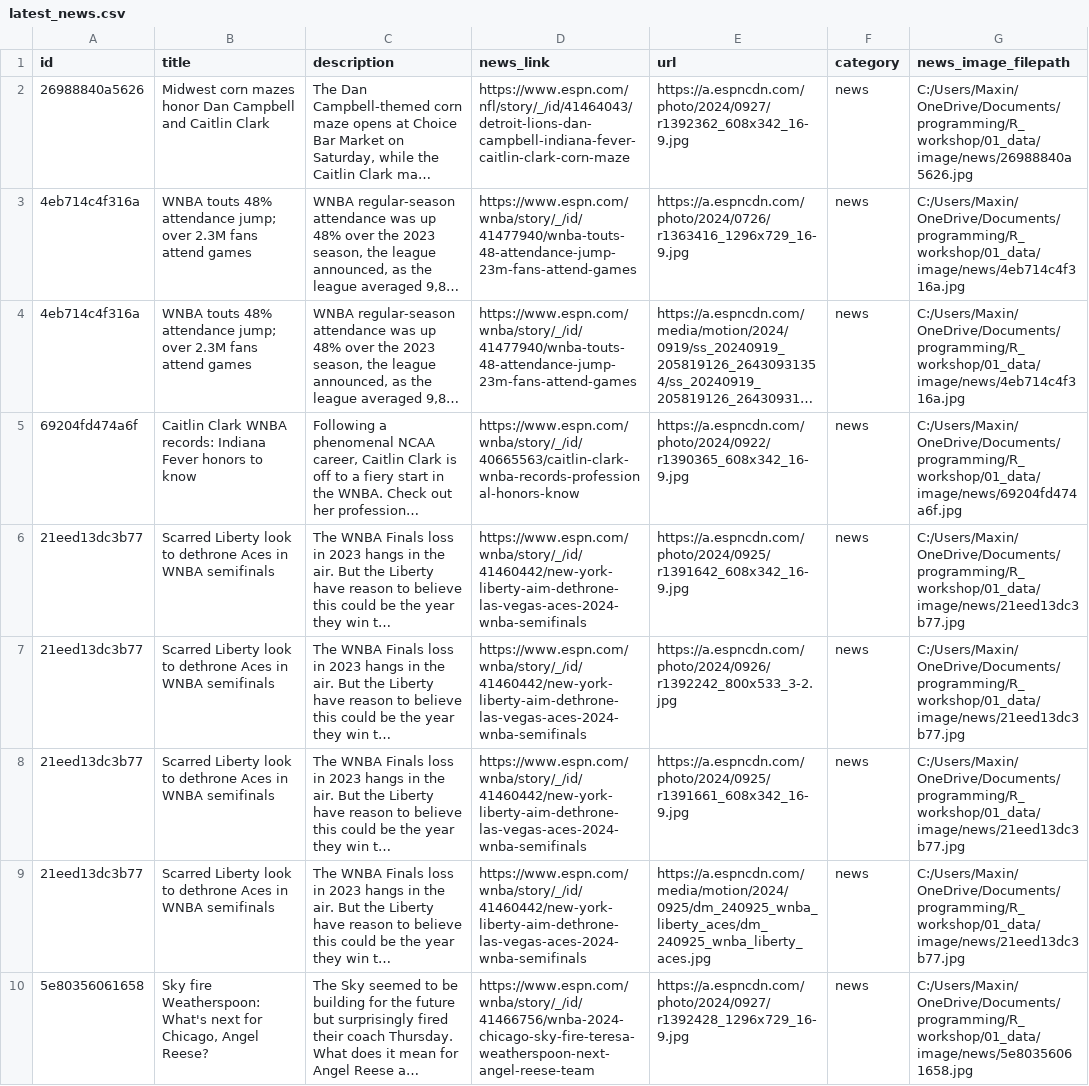
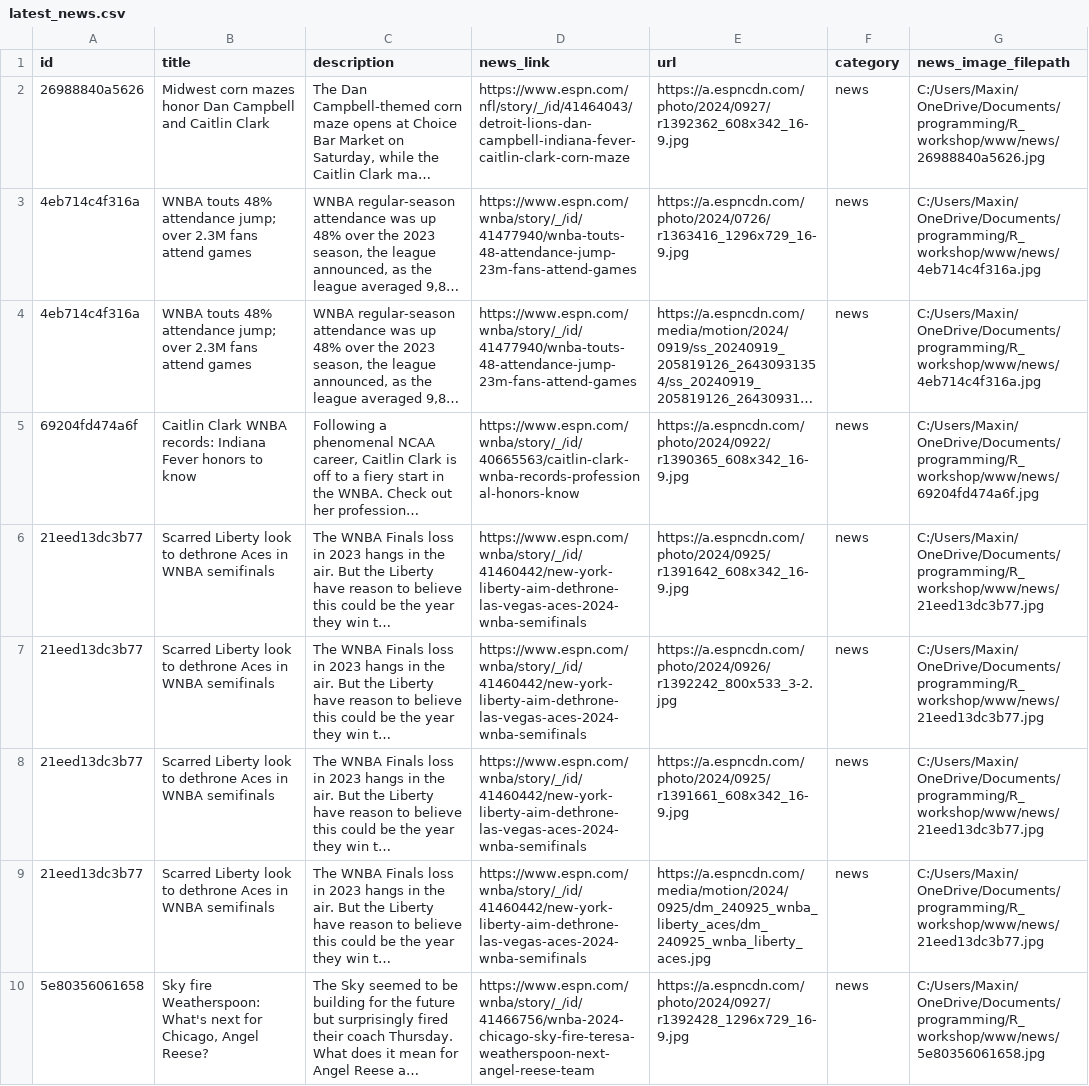
Before and after one commit to Kaz272/R_workshop_24, a CSV file: 01_data/table/raw/latest_news.csv, drawn as a sheet; only a part is shown; long unchanged cells end in …; the diff covers the shown part only; the diff names each change by its address in the sheet, - before the commit and + after, or states it on an @@ line.

```diff
--- a/01_data/table/raw/latest_news.csv
+++ b/01_data/table/raw/latest_news.csv
-G2 (news_image_filepath): C:/Users/Maxin/OneDrive/Documents/programming/R_workshop/01_data/image/news/26988840a5626.jpg
+G2 (news_image_filepath): C:/Users/Maxin/OneDrive/Documents/programming/R_workshop/www/news/26988840a5626.jpg
-G3:G4 (news_image_filepath): C:/Users/Maxin/OneDrive/Documents/programming/R_workshop/01_data/image/news/4eb714c4f316a.jpg
+G3:G4 (news_image_filepath): C:/Users/Maxin/OneDrive/Documents/programming/R_workshop/www/news/4eb714c4f316a.jpg
-G5 (news_image_filepath): C:/Users/Maxin/OneDrive/Documents/programming/R_workshop/01_data/image/news/69204fd474a6f.jpg
+G5 (news_image_filepath): C:/Users/Maxin/OneDrive/Documents/programming/R_workshop/www/news/69204fd474a6f.jpg
-G6:G9 (news_image_filepath): C:/Users/Maxin/OneDrive/Documents/programming/R_workshop/01_data/image/news/21eed13dc3b77.jpg
+G6:G9 (news_image_filepath): C:/Users/Maxin/OneDrive/Documents/programming/R_workshop/www/news/21eed13dc3b77.jpg
-G10 (news_image_filepath): C:/Users/Maxin/OneDrive/Documents/programming/R_workshop/01_data/image/news/5e80356061658.jpg
+G10 (news_image_filepath): C:/Users/Maxin/OneDrive/Documents/programming/R_workshop/www/news/5e80356061658.jpg
```
Also changed, not shown: 8 edited cells elsewhere in this file, 01_data/table/clean/clean_team_stats.csv, 01_data/table/clean/wins_losses_by_team.csv, 17 other files.
